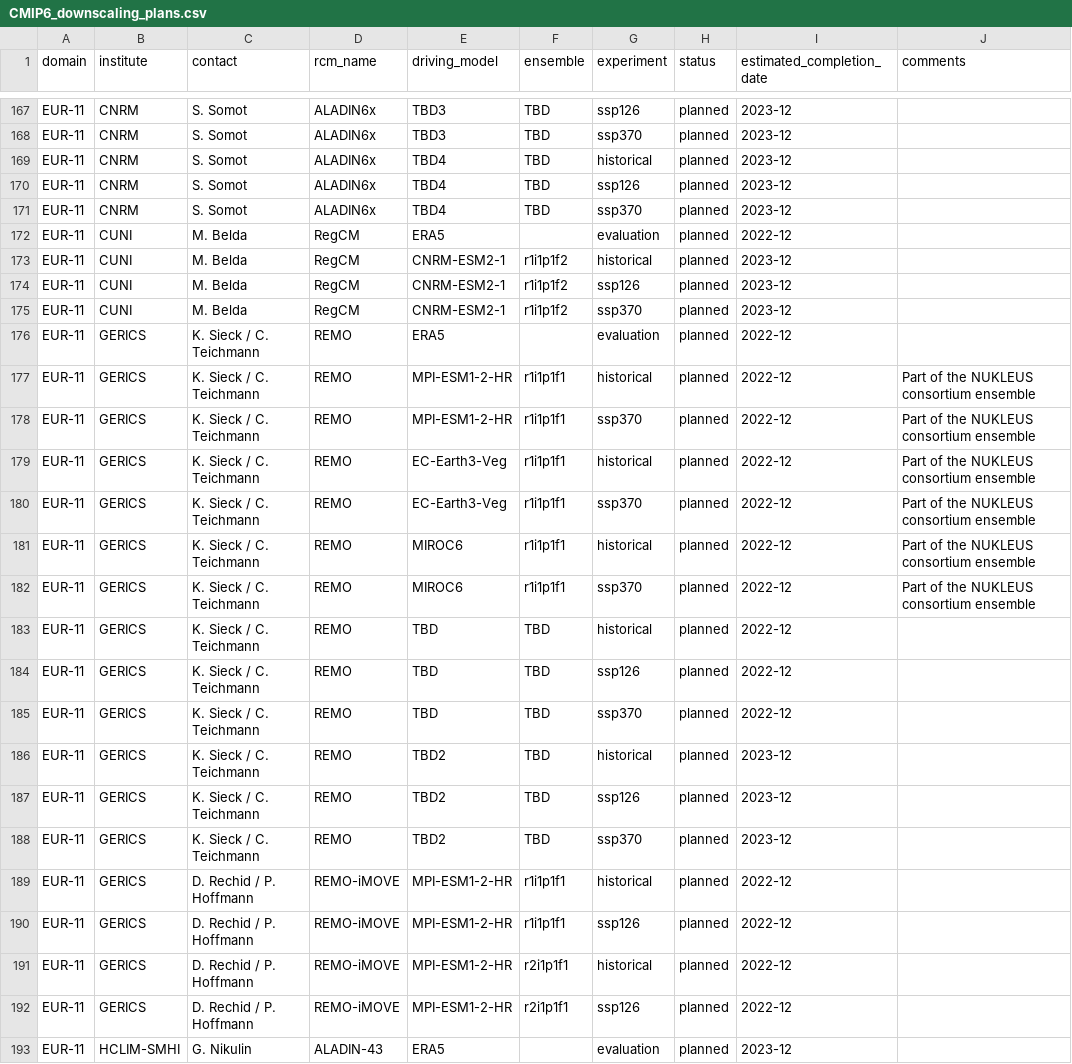
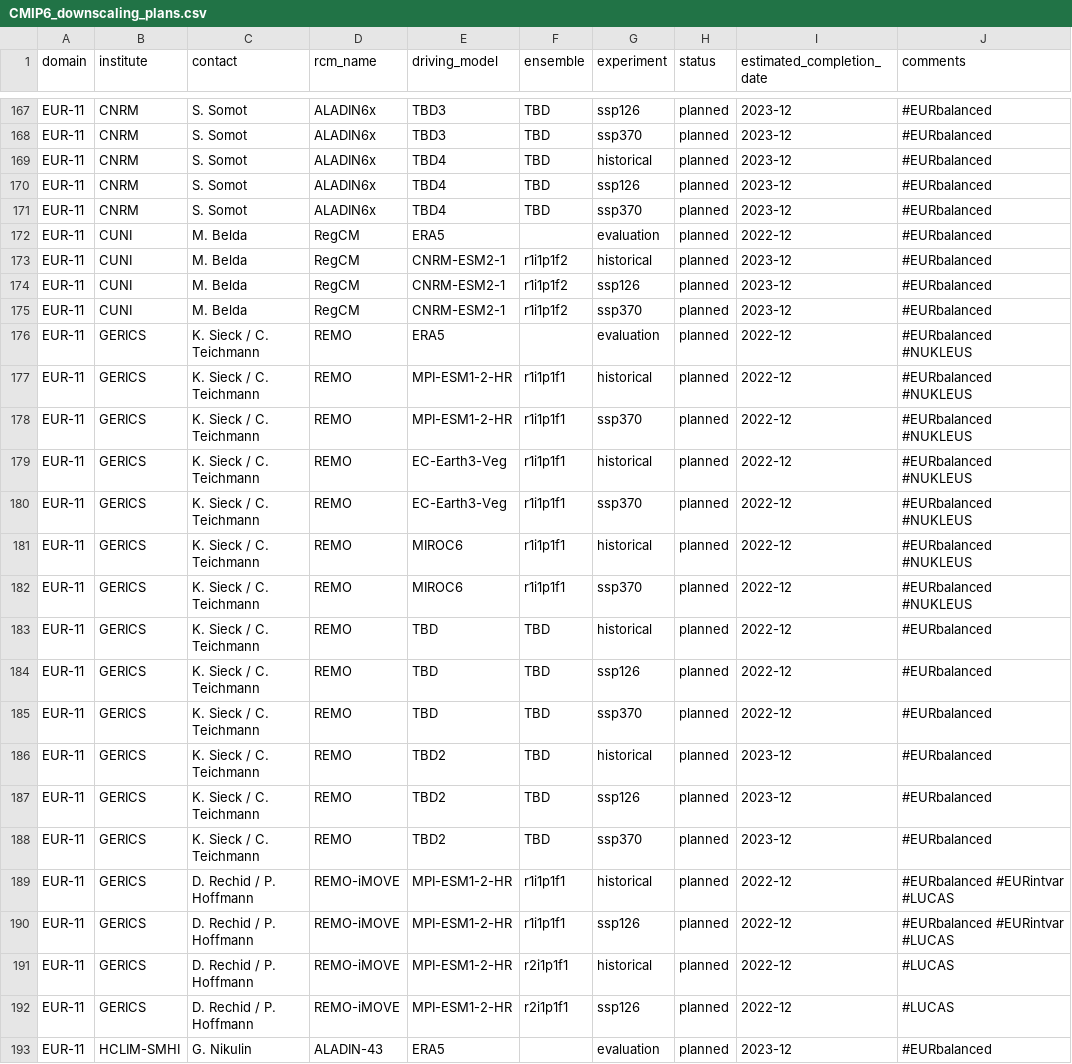
Before and after one commit to jesusff/cmip6-for-cordex, a CSV file: CMIP6_downscaling_plans.csv, drawn as a sheet; only a part is shown, gaps mark what is left out; the diff covers the shown part only; the diff names each change by its address in the sheet, - before the commit and + after, or states it on an @@ line.

```diff
--- a/CMIP6_downscaling_plans.csv
+++ b/CMIP6_downscaling_plans.csv
-J167:J175 (comments): (empty)
+J167:J175 (comments): #EURbalanced
-J176 (comments): (empty)
+J176 (comments): #EURbalanced #NUKLEUS
-J177:J182 (comments): Part of the NUKLEUS consortium ensemble
+J177:J182 (comments): #EURbalanced #NUKLEUS
-J183:J188 (comments): (empty)
+J183:J188 (comments): #EURbalanced
-J189:J190 (comments): (empty)
+J189:J190 (comments): #EURbalanced #EURintvar #LUCAS
-J191:J192 (comments): (empty)
+J191:J192 (comments): #LUCAS
-J193 (comments): (empty)
+J193 (comments): #EURbalanced
```
Also changed, not shown: 124 edited cells elsewhere in this file, 3 other files.
